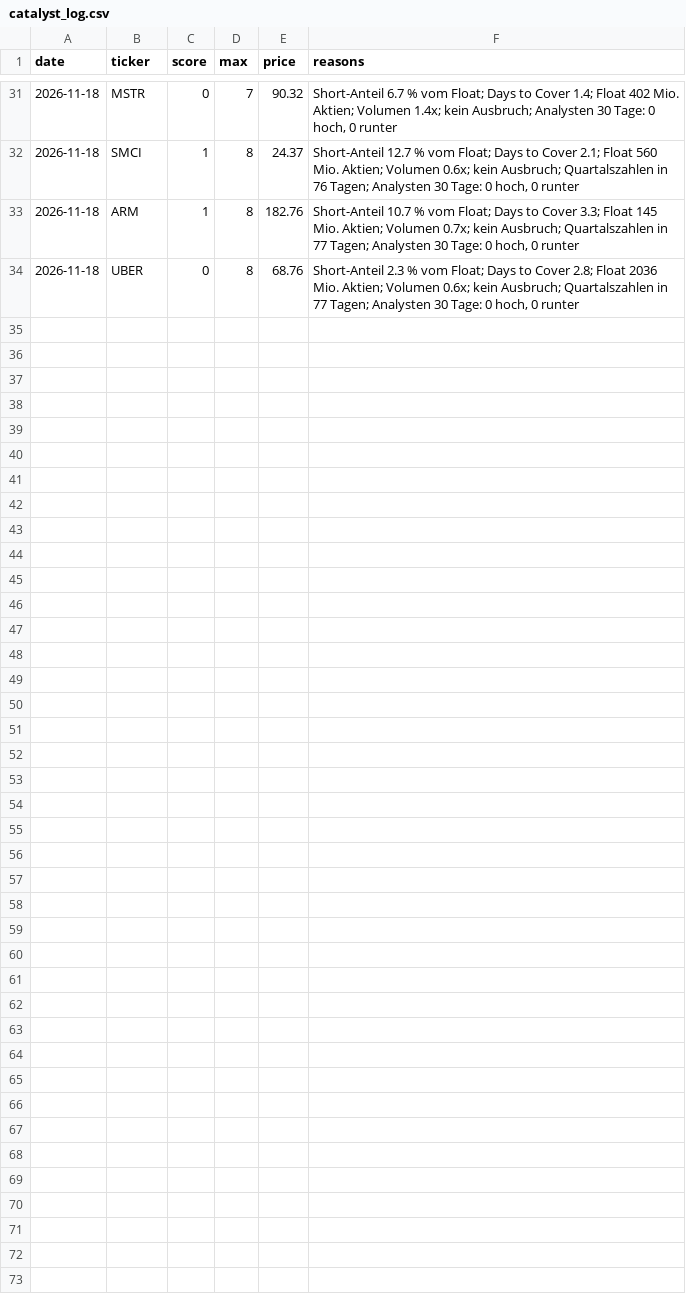
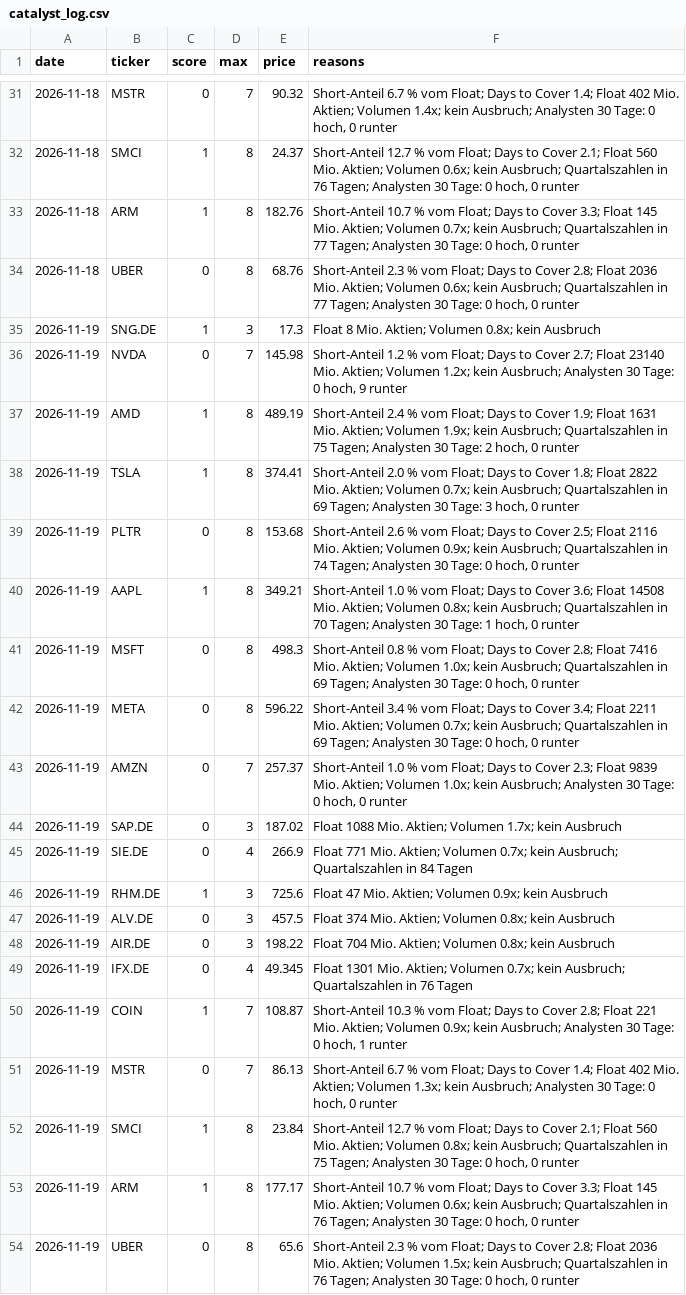
Before and after one commit to 431LM/Bot, a CSV file: catalyst_log.csv, drawn as a sheet; only a part is shown, gaps mark what is left out; the diff names each change by its address in the sheet, - before the commit and + after, or states it on an @@ line.

Commit message:
Protokoll 2026-11-19 21:58 UTC

```diff
--- a/catalyst_log.csv
+++ b/catalyst_log.csv
+row 35: 2026-11-19 | SNG.DE | 1 | 3 | 17.3 | Float 8 Mio. Aktien; Volumen 0.8x; kein Ausbruch
+row 36: 2026-11-19 | NVDA | 0 | 7 | 145.98 | Short-Anteil 1.2 % vom Float; Days to Cover 2.7; Float 23140 Mio. Aktien; Volumen 1.2x; kein Ausbruch; Analysten 30 Tage: 0 hoch, 9 runter
+row 37: 2026-11-19 | AMD | 1 | 8 | 489.19 | Short-Anteil 2.4 % vom Float; Days to Cover 1.9; Float 1631 Mio. Aktien; Volumen 1.9x; kein Ausbruch; Quartalszahlen in 75 Tagen; Analysten 30 Tage: 2 hoch, 0 runter
+row 38: 2026-11-19 | TSLA | 1 | 8 | 374.41 | Short-Anteil 2.0 % vom Float; Days to Cover 1.8; Float 2822 Mio. Aktien; Volumen 0.7x; kein Ausbruch; Quartalszahlen in 69 Tagen; Analysten 30 Tage: 3 hoch, 0 runter
+row 39: 2026-11-19 | PLTR | 0 | 8 | 153.68 | Short-Anteil 2.6 % vom Float; Days to Cover 2.5; Float 2116 Mio. Aktien; Volumen 0.9x; kein Ausbruch; Quartalszahlen in 74 Tagen; Analysten 30 Tage: 0 hoch, 0 runter
+row 40: 2026-11-19 | AAPL | 1 | 8 | 349.21 | Short-Anteil 1.0 % vom Float; Days to Cover 3.6; Float 14508 Mio. Aktien; Volumen 0.8x; kein Ausbruch; Quartalszahlen in 70 Tagen; Analysten 30 Tage: 1 hoch, 0 runter
+row 41: 2026-11-19 | MSFT | 0 | 8 | 498.3 | Short-Anteil 0.8 % vom Float; Days to Cover 2.8; Float 7416 Mio. Aktien; Volumen 1.0x; kein Ausbruch; Quartalszahlen in 69 Tagen; Analysten 30 Tage: 0 hoch, 0 runter
+row 42: 2026-11-19 | META | 0 | 8 | 596.22 | Short-Anteil 3.4 % vom Float; Days to Cover 3.4; Float 2211 Mio. Aktien; Volumen 0.7x; kein Ausbruch; Quartalszahlen in 69 Tagen; Analysten 30 Tage: 0 hoch, 0 runter
+row 43: 2026-11-19 | AMZN | 0 | 7 | 257.37 | Short-Anteil 1.0 % vom Float; Days to Cover 2.3; Float 9839 Mio. Aktien; Volumen 1.0x; kein Ausbruch; Analysten 30 Tage: 0 hoch, 0 runter
+row 44: 2026-11-19 | SAP.DE | 0 | 3 | 187.02 | Float 1088 Mio. Aktien; Volumen 1.7x; kein Ausbruch
+row 45: 2026-11-19 | SIE.DE | 0 | 4 | 266.9 | Float 771 Mio. Aktien; Volumen 0.7x; kein Ausbruch; Quartalszahlen in 84 Tagen
+row 46: 2026-11-19 | RHM.DE | 1 | 3 | 725.6 | Float 47 Mio. Aktien; Volumen 0.9x; kein Ausbruch
+row 47: 2026-11-19 | ALV.DE | 0 | 3 | 457.5 | Float 374 Mio. Aktien; Volumen 0.8x; kein Ausbruch
+row 48: 2026-11-19 | AIR.DE | 0 | 3 | 198.22 | Float 704 Mio. Aktien; Volumen 0.8x; kein Ausbruch
+row 49: 2026-11-19 | IFX.DE | 0 | 4 | 49.345 | Float 1301 Mio. Aktien; Volumen 0.7x; kein Ausbruch; Quartalszahlen in 76 Tagen
+row 50: 2026-11-19 | COIN | 1 | 7 | 108.87 | Short-Anteil 10.3 % vom Float; Days to Cover 2.8; Float 221 Mio. Aktien; Volumen 0.9x; kein Ausbruch; Analysten 30 Tage: 0 hoch, 1 runter
+row 51: 2026-11-19 | MSTR | 0 | 7 | 86.13 | Short-Anteil 6.7 % vom Float; Days to Cover 1.4; Float 402 Mio. Aktien; Volumen 1.3x; kein Ausbruch; Analysten 30 Tage: 0 hoch, 0 runter
+row 52: 2026-11-19 | SMCI | 1 | 8 | 23.84 | Short-Anteil 12.7 % vom Float; Days to Cover 2.1; Float 560 Mio. Aktien; Volumen 0.8x; kein Ausbruch; Quartalszahlen in 75 Tagen; Analysten 30 Tage: 0 hoch, 0 runter
+row 53: 2026-11-19 | ARM | 1 | 8 | 177.17 | Short-Anteil 10.7 % vom Float; Days to Cover 3.3; Float 145 Mio. Aktien; Volumen 0.6x; kein Ausbruch; Quartalszahlen in 76 Tagen; Analysten 30 Tage: 0 hoch, 0 runter
+row 54: 2026-11-19 | UBER | 0 | 8 | 65.6 | Short-Anteil 2.3 % vom Float; Days to Cover 2.8; Float 2036 Mio. Aktien; Volumen 1.5x; kein Ausbruch; Quartalszahlen in 76 Tagen; Analysten 30 Tage: 0 hoch, 0 runter
```
